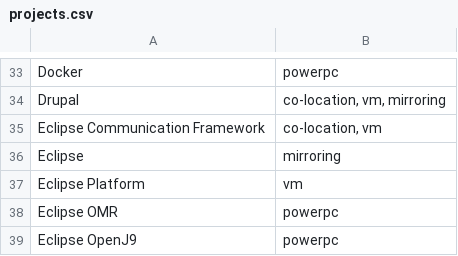
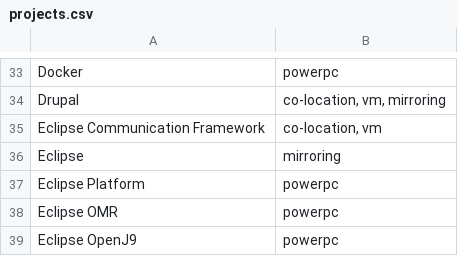
Before and after one commit to osuosl/osuosl-pelican, a CSV file: content/services/hosting/projects.csv, drawn as a sheet; only a part is shown, gaps mark what is left out.

Commit message:
fixed spelling and updated project count

```diff
--- a/content/services/hosting/projects.csv
+++ b/content/services/hosting/projects.csv
@@ -36,3 +36,3 @@
 "Eclipse","mirroring"
-"Eclipse Platform","vm"
+"Eclipse Platform","powerpc"
 "Eclipse OMR","powerpc"
```
Also changed, not shown: content/services/csv/powerdev_open_source_projects.csv, 1 other file.
